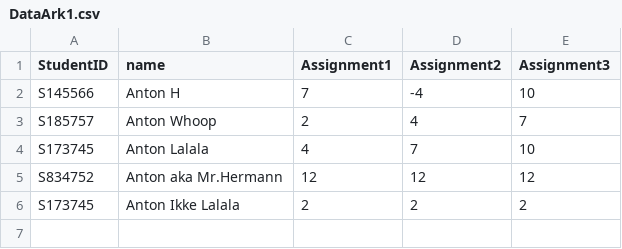
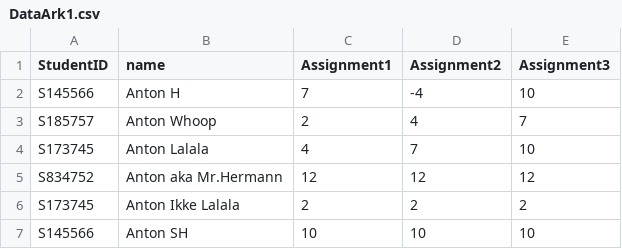
Before and after one commit to Frehoni/GradingProgram, a CSV file: DataArk1.csv, drawn as a sheet; the diff names each change by its address in the sheet, - before the commit and + after, or states it on an @@ line.

Commit message:
Nyt ARK

```diff
--- a/DataArk1.csv
+++ b/DataArk1.csv
+row 7: S145566 | Anton SH | 10 | 10 | 10
```
